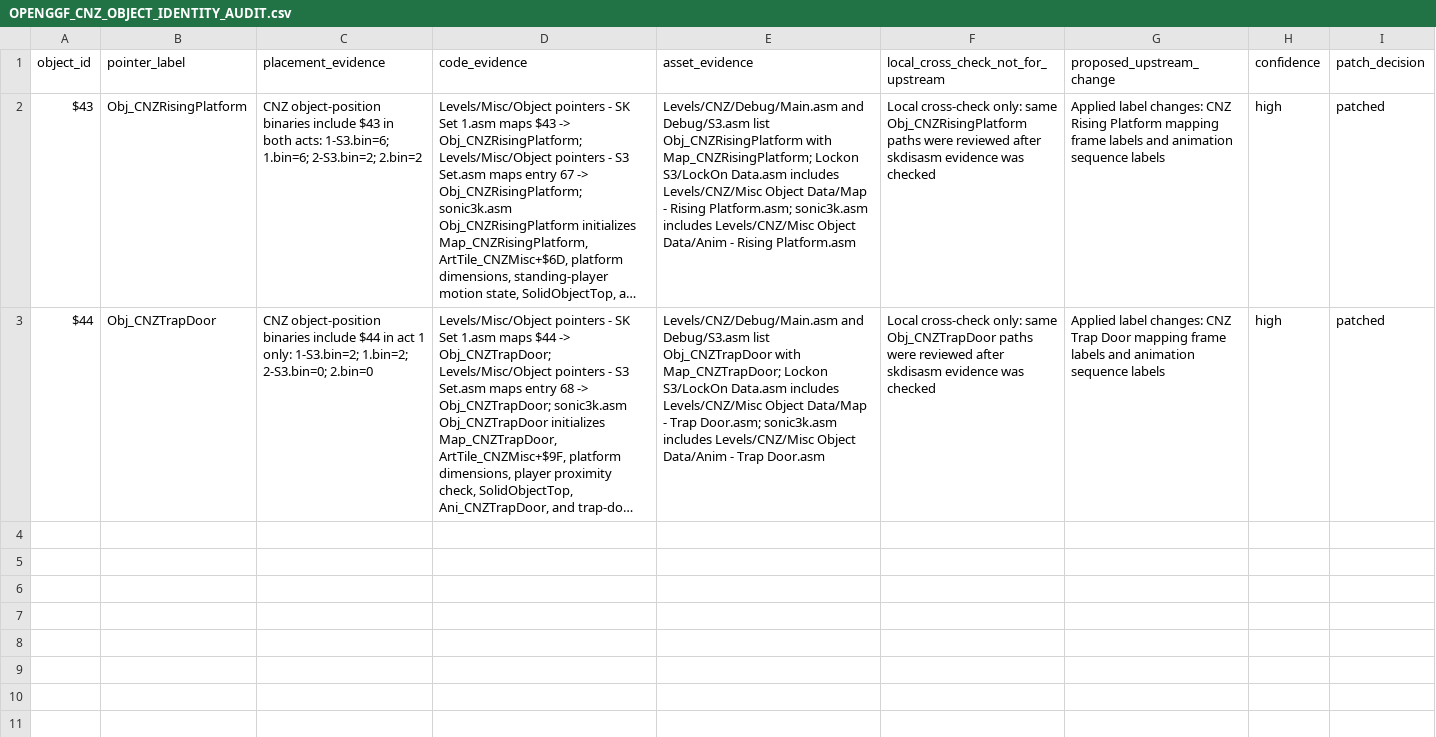
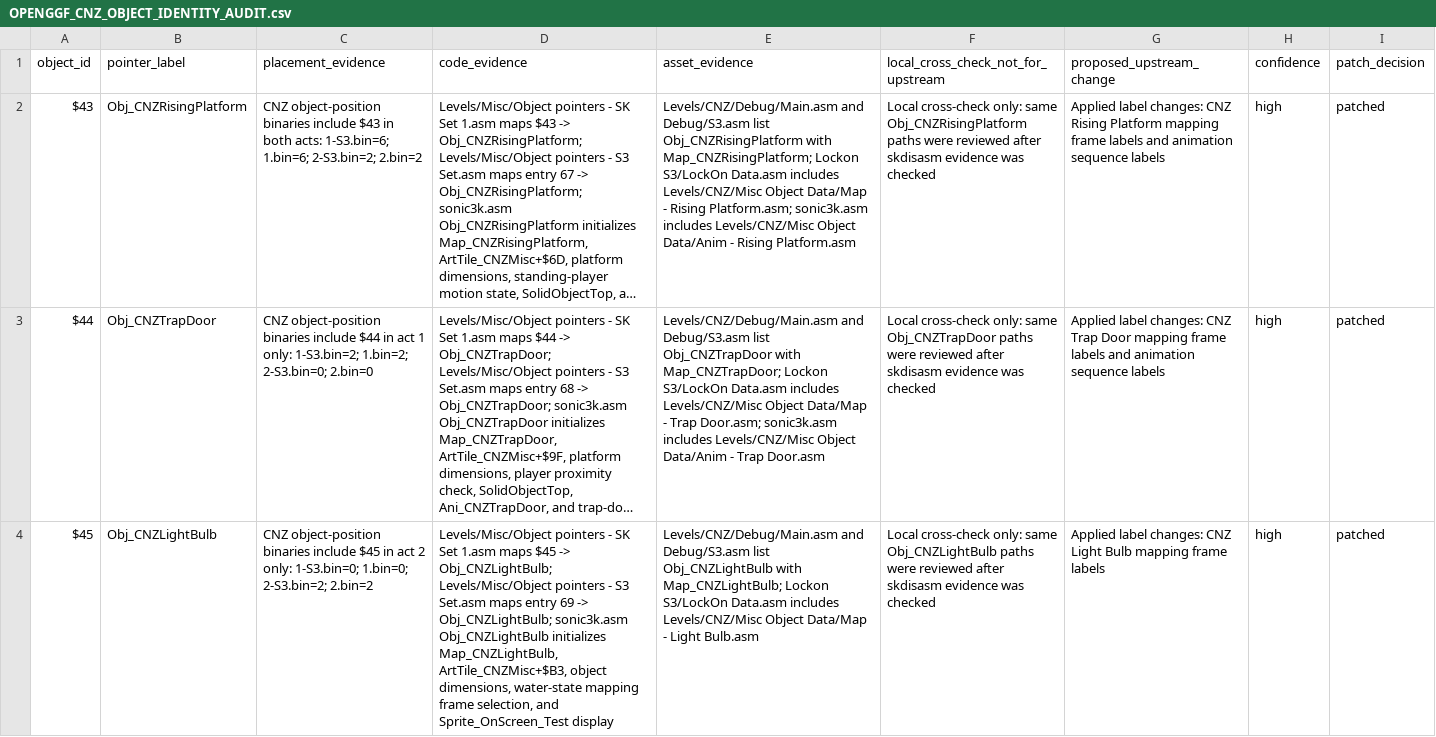
Before and after one commit to raiscan/skdisasm, a CSV file: OPENGGF_CNZ_OBJECT_IDENTITY_AUDIT.csv, drawn as a sheet; only a part is shown; long unchanged cells end in …; the diff covers the shown part only; the diff names each change by its address in the sheet, - before the commit and + after, or states it on an @@ line.

Commit message:
docs: label CNZ light fan mappings

```diff
--- a/OPENGGF_CNZ_OBJECT_IDENTITY_AUDIT.csv
+++ b/OPENGGF_CNZ_OBJECT_IDENTITY_AUDIT.csv
+row 4: $45 | Obj_CNZLightBulb | CNZ object-position binaries include $45 in act 2 only: 1-S3.bin=0; 1.bin=0; 2-S3.bin=2; 2.bin=2 | Levels/Misc/Object pointers - SK Set 1.asm maps $45 -> Obj_CNZLightBulb; Levels/Misc/Object pointers - S3 Set.asm maps entry 69 -> Obj_CNZLightBulb; sonic3k.asm Obj_CNZLightBulb initializes Map_CNZLightBulb, ArtTile_CNZMisc+$B3, object dimensions, water-state mapping frame selection, and Sprite_OnScreen_Test display | Levels/CNZ/Debug/Main.asm and Debug/S3.asm list Obj_CNZLightBulb with Map_CNZLightBulb; Lockon S3/LockOn Data.asm includes Levels/CNZ/Misc Object Data/Map - Light Bulb.asm | Local cross-check only: same Obj_CNZLightBulb paths were reviewed after skdisasm evidence was checked | Applied label changes: CNZ Light Bulb mapping frame labels | high | patched
```
Also changed, not shown: 1 added row elsewhere in this file, 2 other files.
